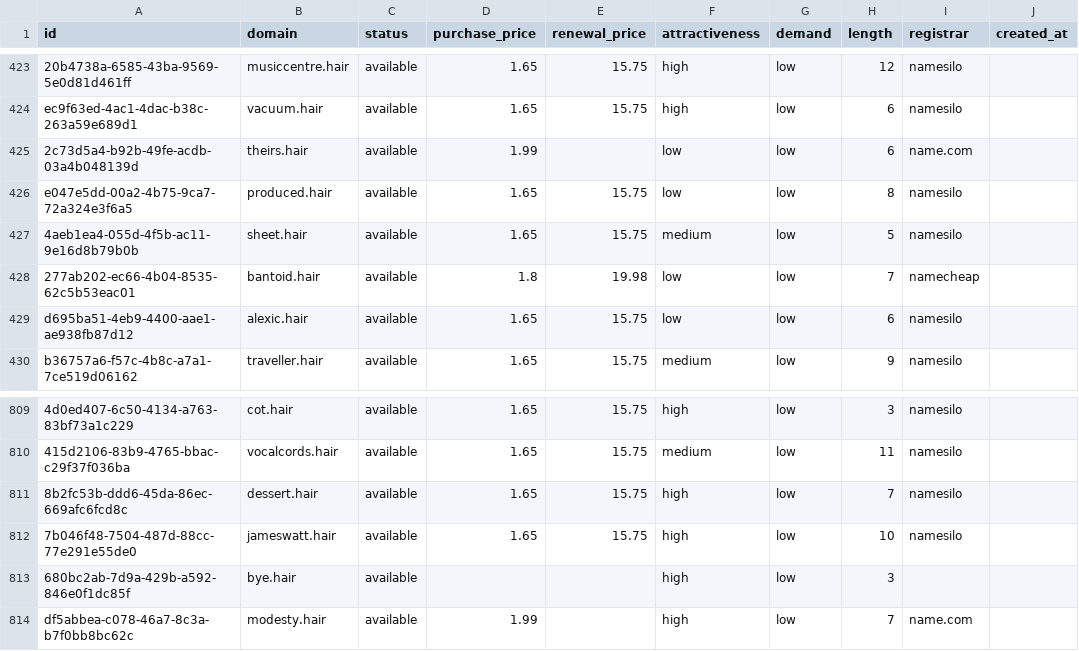
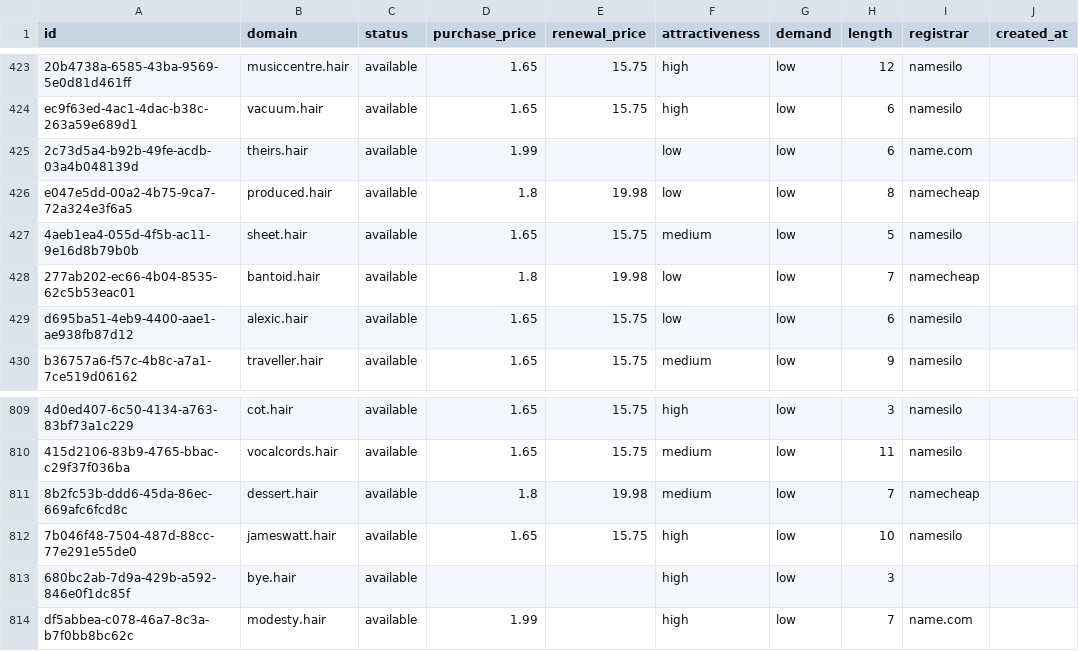
Before and after one commit to UniqueDomains/hair-oneword-domains, a CSV file: hair.csv, drawn as a sheet; only a part is shown, gaps mark what is left out; the diff names each change by its address in the sheet, - before the commit and + after, or states it on an @@ line.

Commit message:
Domains update

```diff
--- a/hair.csv
+++ b/hair.csv
-D426 (purchase_price): 1.65
+D426 (purchase_price): 1.8
-E426 (renewal_price): 15.75
+E426 (renewal_price): 19.98
-I426 (registrar): namesilo
+I426 (registrar): namecheap
-D811 (purchase_price): 1.65
+D811 (purchase_price): 1.8
-E811 (renewal_price): 15.75
+E811 (renewal_price): 19.98
-F811 (attractiveness): high
+F811 (attractiveness): medium
-I811 (registrar): namesilo
+I811 (registrar): namecheap
```
Also changed, not shown: 4 other files.
